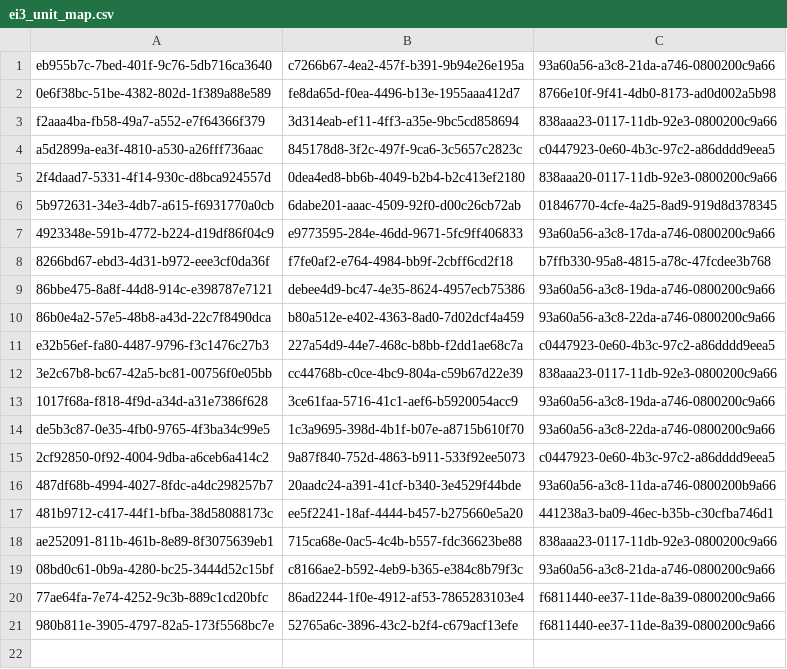
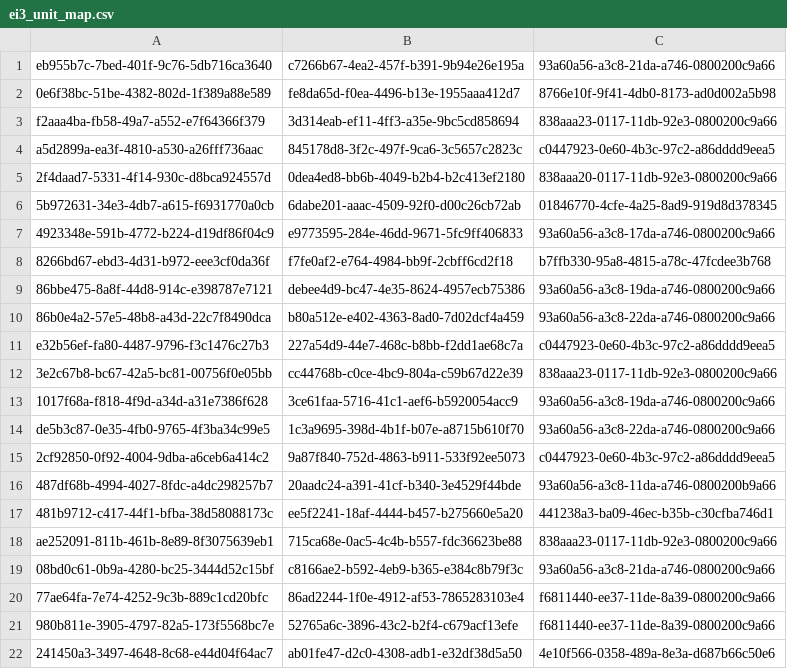
Before and after one commit to GreenDelta/olca-modules, a CSV file: olca-io/src/main/resources/org/openlca/io/ecospold2/input/ei3_unit_map.csv, drawn as a sheet.

```diff
--- a/olca-io/src/main/resources/org/openlca/io/ecospold2/input/ei3_unit_map.csv
+++ b/olca-io/src/main/resources/org/openlca/io/ecospold2/input/ei3_unit_map.csv
@@ -21 +21,2 @@ ae252091-811b-461b-8e89-8f3075639eb1,715ca68e-0ac5-4c4b-b557-fdc36623be88,838aaa
 980b811e-3905-4797-82a5-173f5568bc7e,52765a6c-3896-43c2-b2f4-c679acf13efe,f6811440-ee37-11de-8a39-0800200c9a66
+241450a3-3497-4648-8c68-e44d04f64ac7,ab01fe47-d2c0-4308-adb1-e32df38d5a50,4e10f566-0358-489a-8e3a-d687b66c50e6
```
Also changed, not shown: olca-io/src/main/resources/org/openlca/io/maps/ecospold_2_flow_map.csv.
